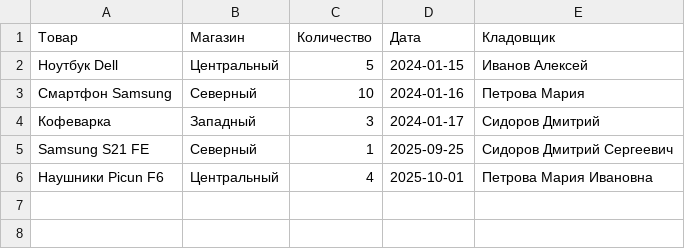
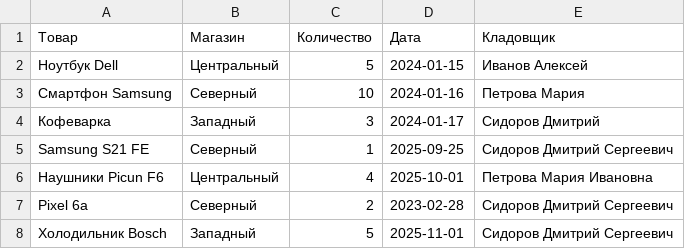
Before and after one commit to sh4rk799/lab6, a CSV file: web_Hello_var_6/templates/tablica/movements.csv, drawn as a sheet; the diff names each change by its address in the sheet, - before the commit and + after, or states it on an @@ line.

```diff
--- a/web_Hello_var_6/templates/tablica/movements.csv
+++ b/web_Hello_var_6/templates/tablica/movements.csv
+row 7: Pixel 6a | Северный | 2 | 2023-02-28 | Сидоров Дмитрий Сергеевич
+row 8: Холодильник Bosch | Западный | 5 | 2025-11-01 | Сидоров Дмитрий Сергеевич
```
Also changed, not shown: 4 other files.
